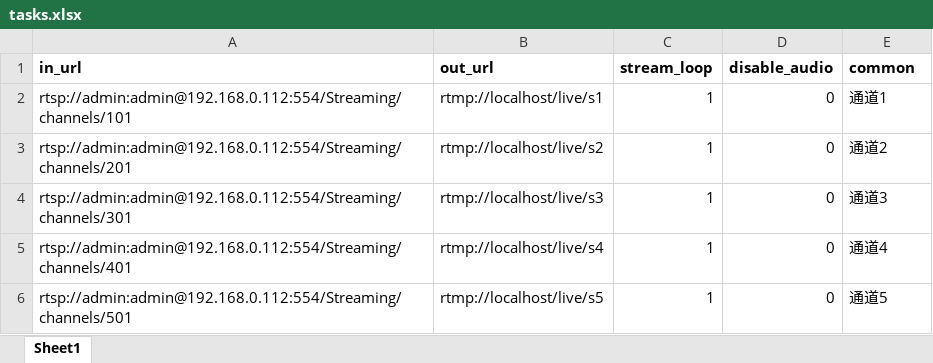
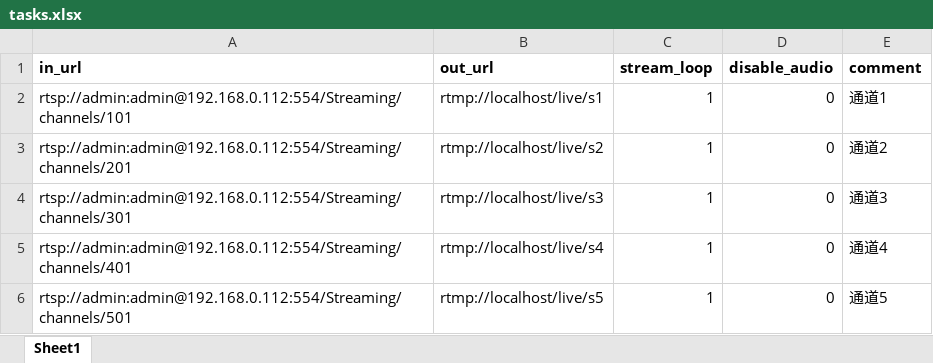
Before and after one commit to illuspas/nms_import, an Excel workbook: tasks.xlsx, sheet Sheet1, drawn as a sheet; values as stored, in another font and other column widths than the file's, no borders; the diff names each change by its address in the sheet, - before the commit and + after, or states it on an @@ line.

Commit message:
fix field name

```diff
--- a/tasks.xlsx (sheet Sheet1)
+++ b/tasks.xlsx (sheet Sheet1)
-E1: common
+E1: comment
```
